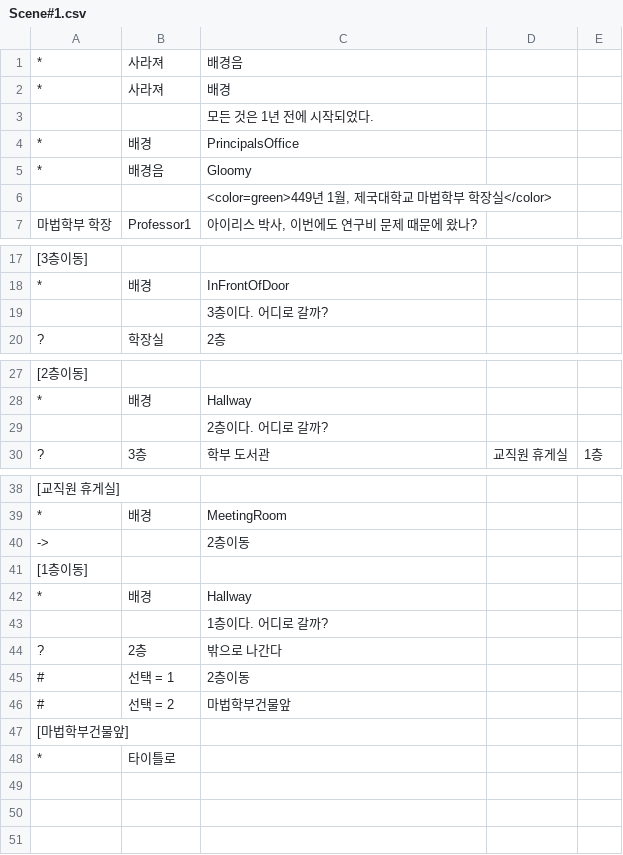
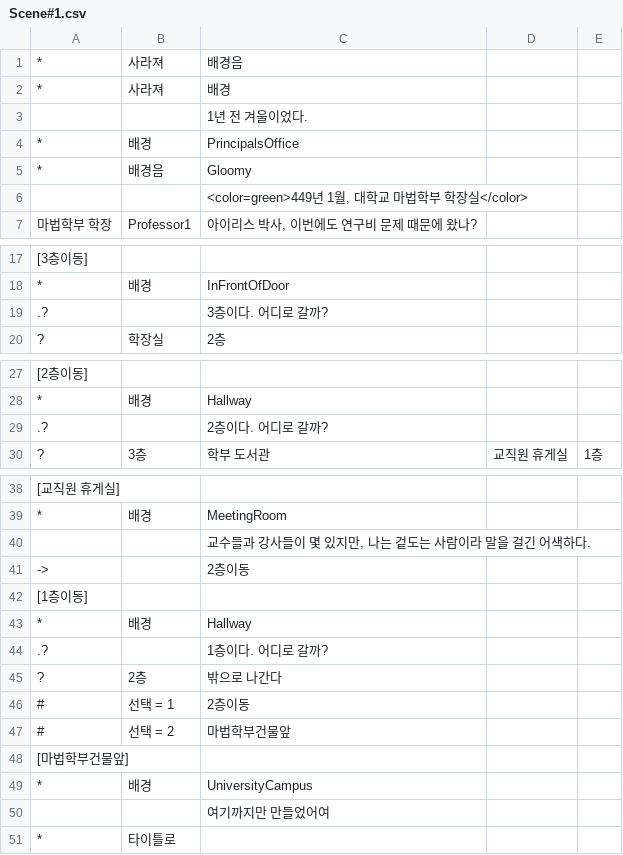
Before and after one commit to KimMinryoung/CardGame, a CSV file: Assets/Resources/Texts/Scene#1.csv, drawn as a sheet; only a part is shown, gaps mark what is left out; addresses are those after the commit; the diff names each change by its address in the sheet, - before the commit and + after, or states it on an @@ line.

```diff
--- a/Assets/Resources/Texts/Scene#1.csv
+++ b/Assets/Resources/Texts/Scene#1.csv
-C3: 모든 것은 1년 전에 시작되었다.
+C3: 1년 전 겨울이었다.
-C6: <color=green>449년 1월, 제국대학교 마법학부 학장실</color>
+C6: <color=green>449년 1월, 대학교 마법학부 학장실</color>
-A19: (empty)
+A19: .?
-A29: (empty)
+A29: .?
+row 40:  |  | 교수들과 강사들이 몇 있지만, 나는 겉도는 사람이라 말을 걸긴 어색하다.
-A44: (empty)
+A44: .?
+row 49: * | 배경 | UniversityCampus
+row 50:  |  | 여기까지만 만들었어여
```
Also changed, not shown: Assets/Resources/Texts/Scene#0.csv, 10 other files.
